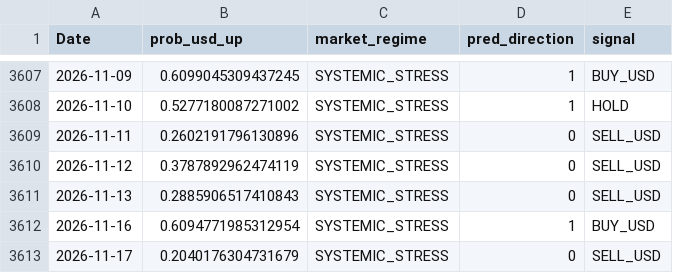
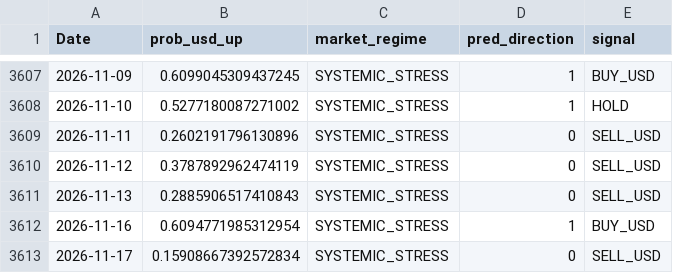
Before and after one commit to BIJC7/Dollar-Prediction, a CSV file: usdclp_predictions.csv, drawn as a sheet; only a part is shown, gaps mark what is left out.

```diff
--- a/usdclp_predictions.csv
+++ b/usdclp_predictions.csv
@@ -3612,2 +3612,2 @@ Date,prob_usd_up,market_regime,pred_direction,signal
 2026-11-16,0.6094771985312954,SYSTEMIC_STRESS,1,BUY_USD
-2026-11-17,0.2040176304731679,SYSTEMIC_STRESS,0,SELL_USD
+2026-11-17,0.15908667392572834,SYSTEMIC_STRESS,0,SELL_USD
```
Also changed, not shown: 3 other files.
